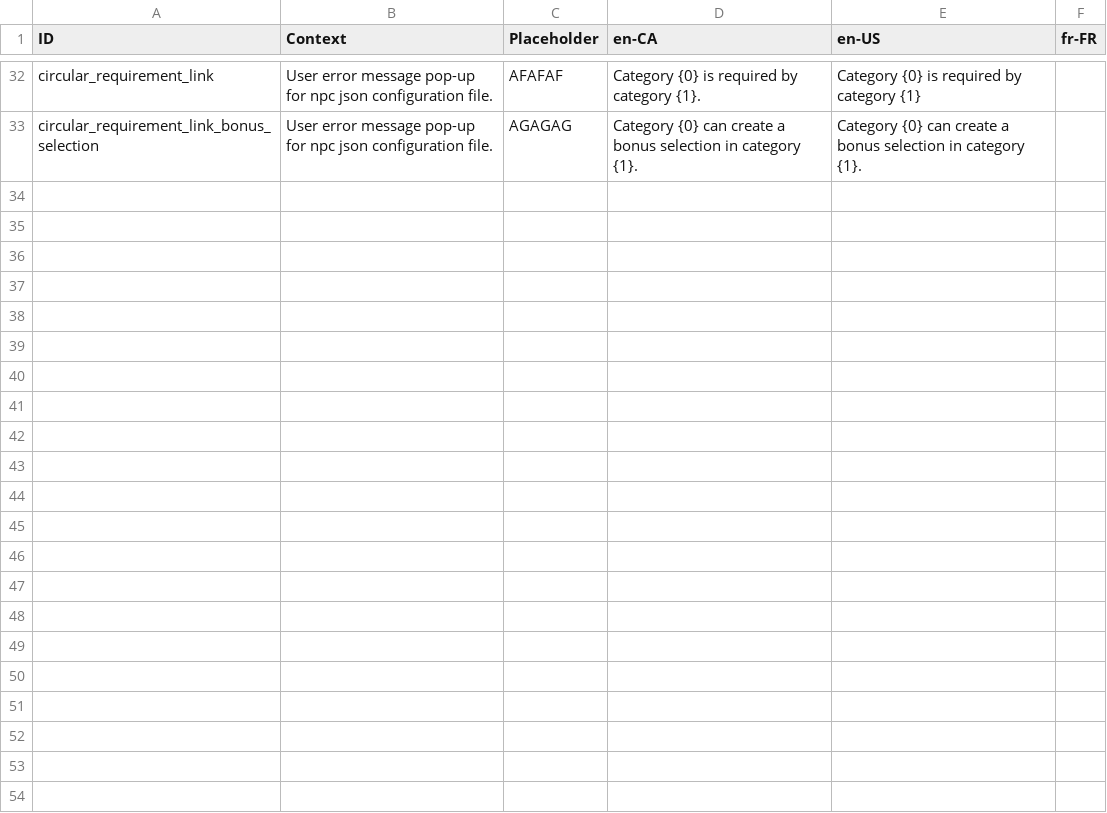
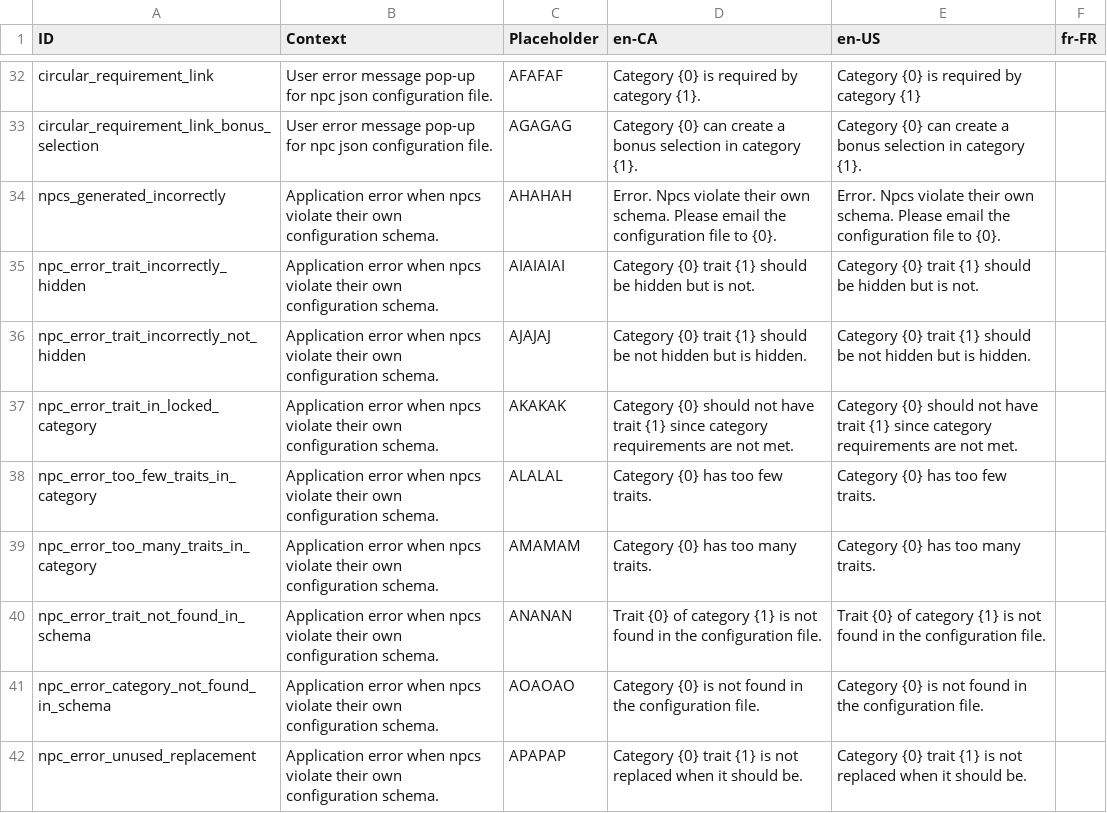
Before and after one commit to MarcusTrenton-Personal/NpcGenerator, a CSV file: NpcGenerator/SourceAssets/Localization.csv, drawn as a sheet; only a part is shown, gaps mark what is left out.

Commit message:
Show an error message when npcs violate the schema.

```diff
--- a/NpcGenerator/SourceAssets/Localization.csv
+++ b/NpcGenerator/SourceAssets/Localization.csv
@@ -33 +33,10 @@ circular_requirement_link	User error message pop-up for npc json configuration f
 circular_requirement_link_bonus_selection	User error message pop-up for npc json configuration file.	AGAGAG	Category {0} can create a bonus selection in category {1}.	Category {0} can create a bonus selection in category {1}.	
+npcs_generated_incorrectly	Application error when npcs violate their own configuration schema.	AHAHAH	Error. Npcs violate their own schema. Please email the configuration file to {0}.	Error. Npcs violate their own schema. Please email the configuration file to {0}.	
+npc_error_trait_incorrectly_hidden	Application error when npcs violate their own configuration schema.	AIAIAIAI	Category {0} trait {1} should be hidden but is not.	Category {0} trait {1} should be hidden but is not.	
+npc_error_trait_incorrectly_not_hidden	Application error when npcs violate their own configuration schema.	AJAJAJ	Category {0} trait {1} should be not hidden but is hidden.	Category {0} trait {1} should be not hidden but is hidden.	
+npc_error_trait_in_locked_category	Application error when npcs violate their own configuration schema.	AKAKAK	Category {0} should not have trait {1} since category requirements are not met.	Category {0} should not have trait {1} since category requirements are not met.	
+npc_error_too_few_traits_in_category	Application error when npcs violate their own configuration schema.	ALALAL	Category {0} has too few traits.	Category {0} has too few traits.	
+npc_error_too_many_traits_in_category	Application error when npcs violate their own configuration schema.	AMAMAM	Category {0} has too many traits.	Category {0} has too many traits.	
+npc_error_trait_not_found_in_schema	Application error when npcs violate their own configuration schema.	ANANAN	Trait {0} of category {1} is not found in the configuration file.	Trait {0} of category {1} is not found in the configuration file.	
+npc_error_category_not_found_in_schema	Application error when npcs violate their own configuration schema.	AOAOAO	Category {0} is not found in the configuration file.	Category {0} is not found in the configuration file.	
+npc_error_unused_replacement	Application error when npcs violate their own configuration schema.	APAPAP	Category {0} trait {1} is not replaced when it should be.	Category {0} trait {1} is not replaced when it should be.	
```
Also changed, not shown: 13 other files.
